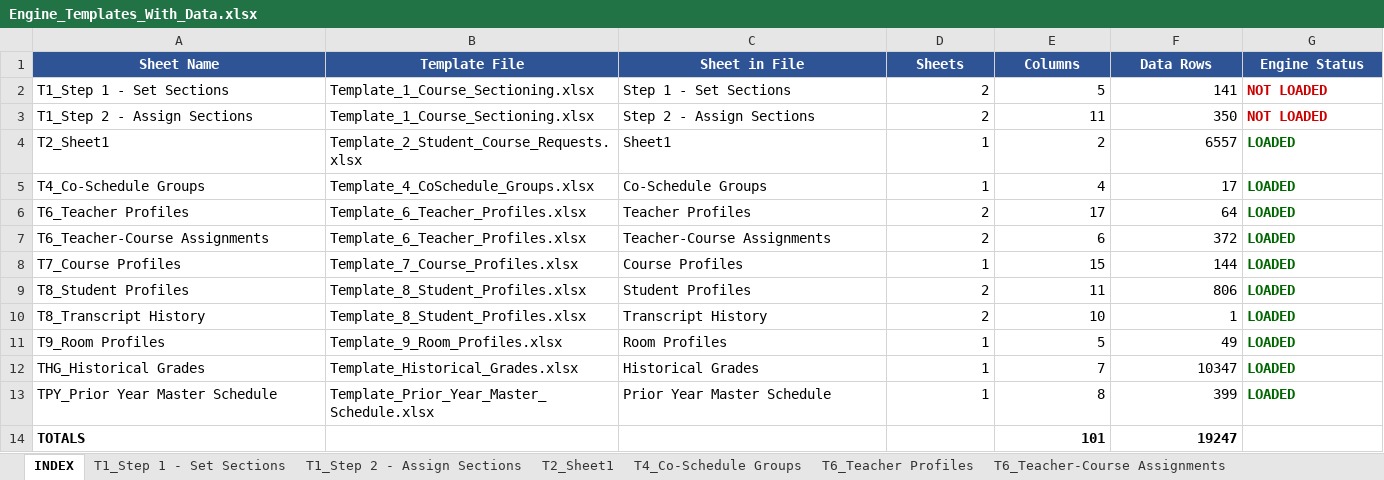
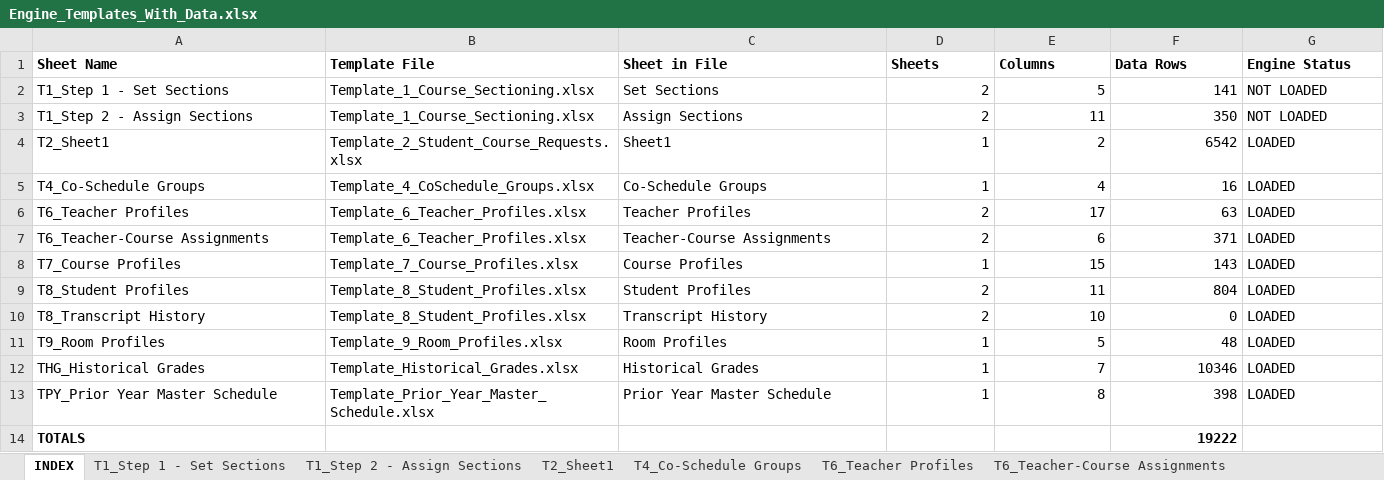
Before and after one commit to jciofalopowerllc-stack/sat-course, an Excel workbook: Engine_Templates_With_Data.xlsx, sheet INDEX, drawn as a sheet; values as stored, in another font and other column widths than the file's, no borders; the diff names each change by its address in the sheet, - before the commit and + after, or states it on an @@ line.

```diff
--- a/Engine_Templates_With_Data.xlsx (sheet INDEX)
+++ b/Engine_Templates_With_Data.xlsx (sheet INDEX)
@@ A1:G1 fill: #2F5496 → none, text colour: #FFFFFF → black, alignment: center → left @@
-C2 (Sheet in File): Step 1 - Set Sections
+C2 (Sheet in File): Set Sections
-G2:G13 bold: on
+G2:G13 bold: off
-G2:G3 text colour: #CC0000
+G2:G3 text colour: black
-C3 (Sheet in File): Step 2 - Assign Sections
+C3 (Sheet in File): Assign Sections
-F4 (Data Rows): 6557
+F4 (Data Rows): 6542
-G4:G13 text colour: #006600
+G4:G13 text colour: black
-F5 (Data Rows): 17
+F5 (Data Rows): 16
-F6 (Data Rows): 64
+F6 (Data Rows): 63
-F7 (Data Rows): 372
+F7 (Data Rows): 371
-F8 (Data Rows): 144
+F8 (Data Rows): 143
-F9 (Data Rows): 806
+F9 (Data Rows): 804
-F10 (Data Rows): 1
+F10 (Data Rows): 0
-F11 (Data Rows): 49
+F11 (Data Rows): 48
-F12 (Data Rows): 10347
+F12 (Data Rows): 10346
-F13 (Data Rows): 399
+F13 (Data Rows): 398
-E14 (Columns): 101
+E14 (Columns): (empty)
-F14 (Data Rows): 19247
+F14 (Data Rows): 19222
```
Also changed, not shown: sheet T1_Step 1 - Set Sections, sheet T7_Course Profiles, sheet T2_Sheet1, sheet T6_Teacher-Course Assignments, sheet T6_Teacher Profiles, sheet T8_Student Profiles.
